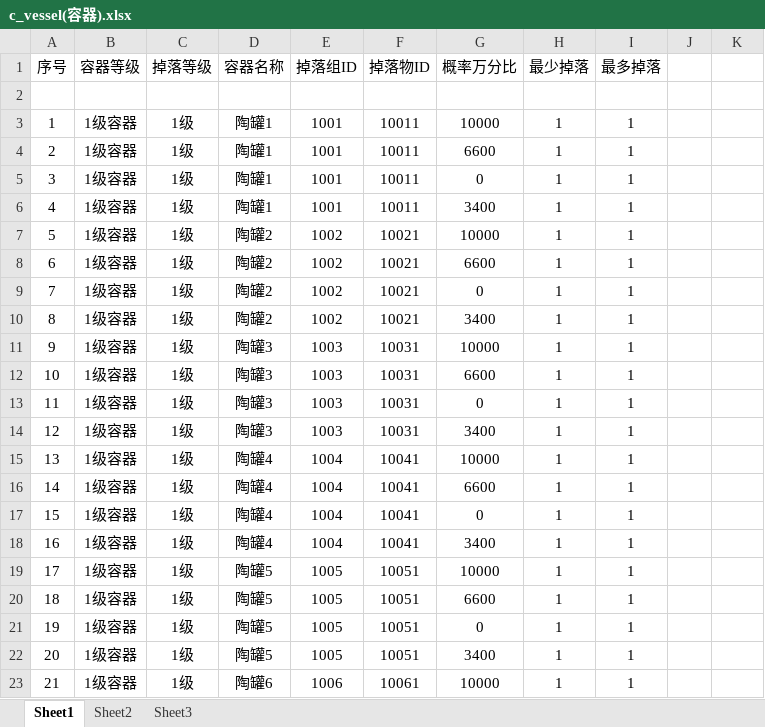
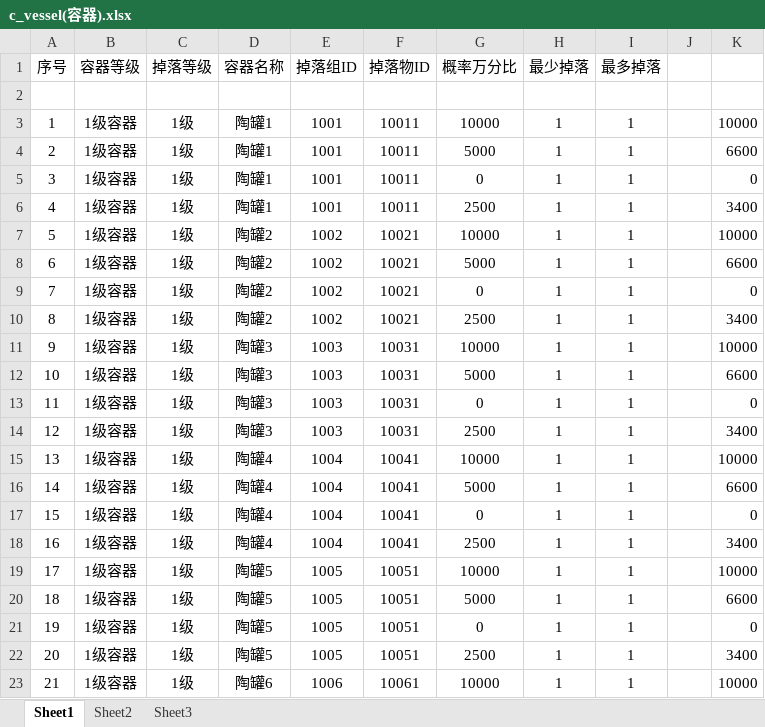
Before and after one commit to soulmates123/items-drop-system, an Excel workbook: data/c_vessel(容器).xlsx, sheet Sheet1, drawn as a sheet; only a part is shown; values as stored, in another font and other column widths than the file's, no borders; conditional formats not drawn; the diff covers the shown part only; the diff names each change by its address in the sheet, - before the commit and + after, or states it on an @@ line.

```diff
--- a/data/c_vessel(容器).xlsx (sheet Sheet1)
+++ b/data/c_vessel(容器).xlsx (sheet Sheet1)
-K3: (empty)
+K3: 10000
-G4 (概率万分比): 6600
+G4 (概率万分比): 5000
-K4: (empty)
+K4: 6600
-K5: (empty)
+K5: 0
-G6 (概率万分比): 3400
+G6 (概率万分比): 2500
-K6: (empty)
+K6: 3400
-K7: (empty)
+K7: 10000
-G8 (概率万分比): 6600
+G8 (概率万分比): 5000
-K8: (empty)
+K8: 6600
-K9: (empty)
+K9: 0
-G10 (概率万分比): 3400
+G10 (概率万分比): 2500
-K10: (empty)
+K10: 3400
-K11: (empty)
+K11: 10000
-G12 (概率万分比): 6600
+G12 (概率万分比): 5000
-K12: (empty)
+K12: 6600
-K13: (empty)
+K13: 0
-G14 (概率万分比): 3400
+G14 (概率万分比): 2500
-K14: (empty)
+K14: 3400
-K15: (empty)
+K15: 10000
-G16 (概率万分比): 6600
+G16 (概率万分比): 5000
-K16: (empty)
+K16: 6600
-K17: (empty)
+K17: 0
-G18 (概率万分比): 3400
+G18 (概率万分比): 2500
-K18: (empty)
+K18: 3400
-K19: (empty)
+K19: 10000
-G20 (概率万分比): 6600
+G20 (概率万分比): 5000
-K20: (empty)
+K20: 6600
-K21: (empty)
+K21: 0
-G22 (概率万分比): 3400
+G22 (概率万分比): 2500
-K22: (empty)
+K22: 3400
-K23: (empty)
+K23: 10000
```
Also changed, not shown: 175 edited cells and cell formats elsewhere in this sheet, data/c_dropColor(掉落品质).xlsx, data/c_vessleDistribute(容器分布).xlsx, 1 other file.
